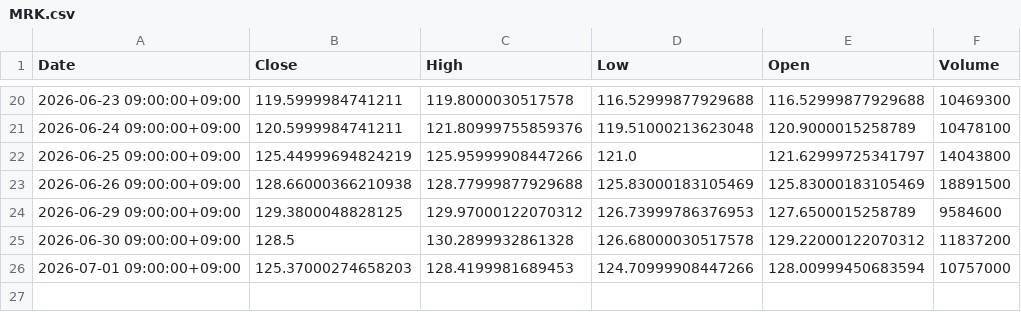
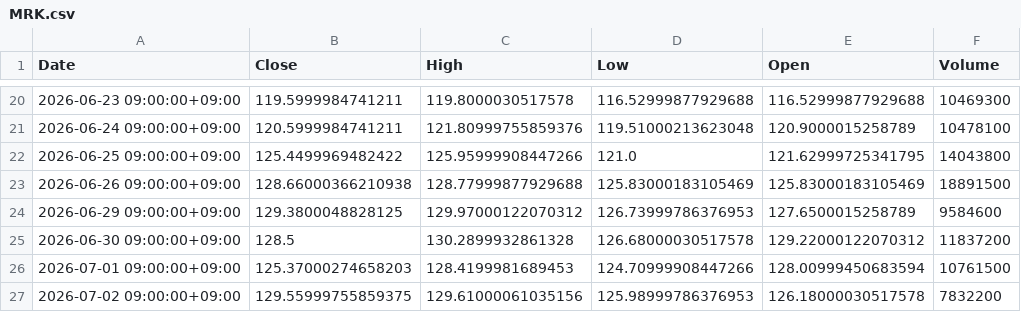
Before and after one commit to libelolen57-dotcom/j-titan, a CSV file: data/us/MRK.csv, drawn as a sheet; only a part is shown, gaps mark what is left out.

```diff
--- a/data/us/MRK.csv
+++ b/data/us/MRK.csv
@@ -21,3 +21,3 @@ Date,Close,High,Low,Open,Volume
 2026-06-24 09:00:00+09:00,120.5999984741211,121.80999755859376,119.51000213623048,120.9000015258789,10478100
-2026-06-25 09:00:00+09:00,125.44999694824219,125.95999908447266,121.0,121.62999725341797,14043800
+2026-06-25 09:00:00+09:00,125.4499969482422,125.95999908447266,121.0,121.62999725341795,14043800
 2026-06-26 09:00:00+09:00,128.66000366210938,128.77999877929688,125.83000183105469,125.83000183105469,18891500
@@ -25,2 +25,3 @@ Date,Close,High,Low,Open,Volume
 2026-06-30 09:00:00+09:00,128.5,130.2899932861328,126.68000030517578,129.22000122070312,11837200
-2026-07-01 09:00:00+09:00,125.37000274658203,128.4199981689453,124.70999908447266,128.00999450683594,10757000
+2026-07-01 09:00:00+09:00,125.37000274658203,128.4199981689453,124.70999908447266,128.00999450683594,10761500
+2026-07-02 09:00:00+09:00,129.55999755859375,129.61000061035156,125.98999786376953,126.18000030517578,7832200
```
Also changed, not shown: data/us/NOW.csv, data/us/NVDA.csv, 38 other files.
